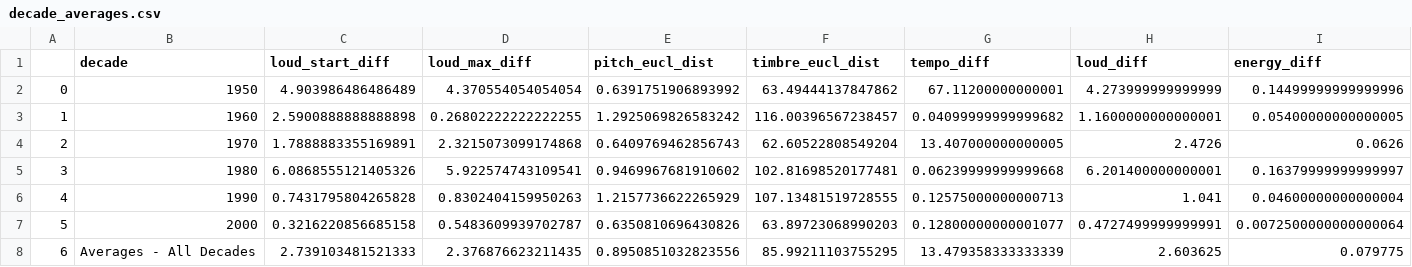
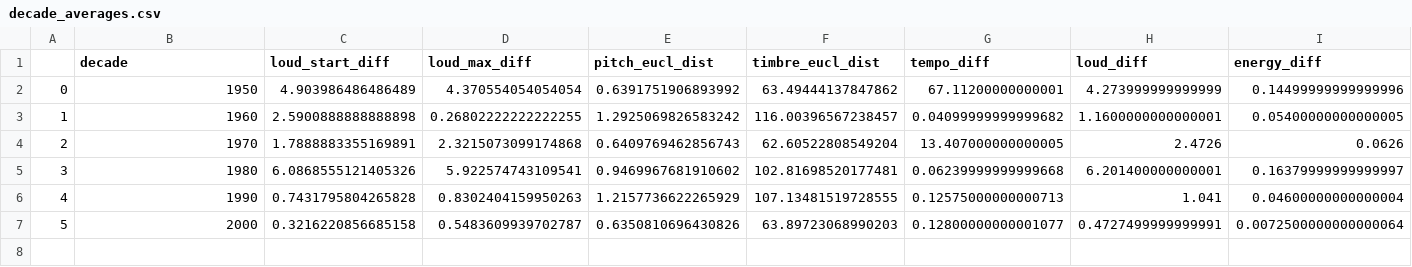
Before and after one commit to adamtsuch21/nss_capstone, a CSV file: cleaned_data/decade_averages.csv, drawn as a sheet; only a part is shown; rows hold the shown columns only; the diff names each change by its address in the sheet, - before the commit and + after, or states it on an @@ line.

Commit message:
changed decade visuals to line graph, finished presentation

```diff
--- a/cleaned_data/decade_averages.csv
+++ b/cleaned_data/decade_averages.csv
-row 8: 6 | Averages - All Decades | 2.739103481521333 | 2.376876623211435 | 0.8950851032823556 | 85.99211103755295 | 13.479358333333339 | 2.603625 | 0.079775
```
Also changed, not shown: 2 other files.
